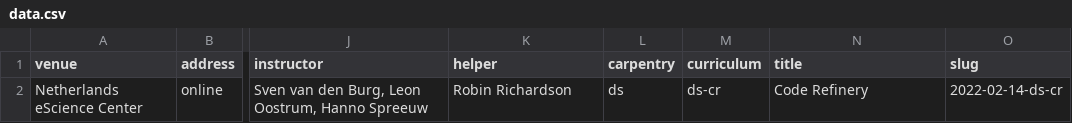
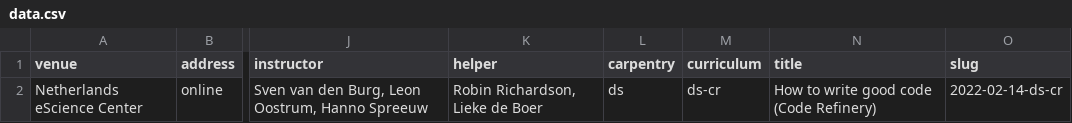
Before and after one commit to esciencecenter-digital-skills/2022-02-14-ds-cr, a CSV file: _data/data.csv, drawn as a sheet; only a part is shown, gaps mark what is left out; the diff names each change by its address in the sheet, - before the commit and + after, or states it on an @@ line.

Commit message:
update title and helpers

```diff
--- a/_data/data.csv
+++ b/_data/data.csv
-K2 (helper): Robin Richardson
+K2 (helper): Robin Richardson, Lieke de Boer
-N2 (title): Code Refinery
+N2 (title): How to write good code (Code Refinery)
```
